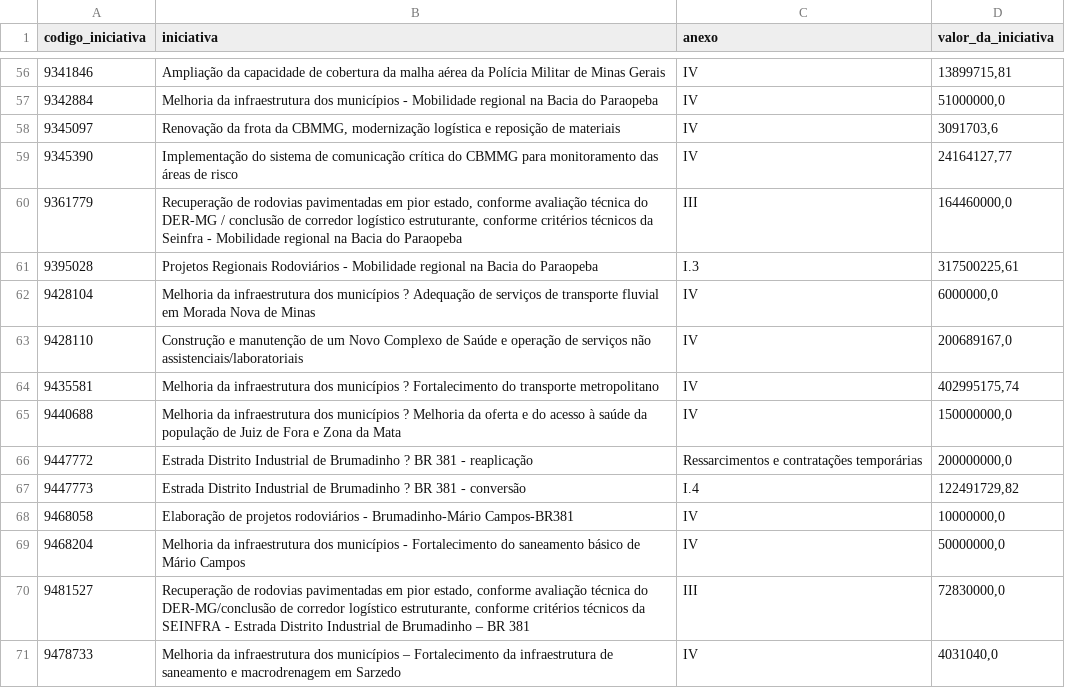
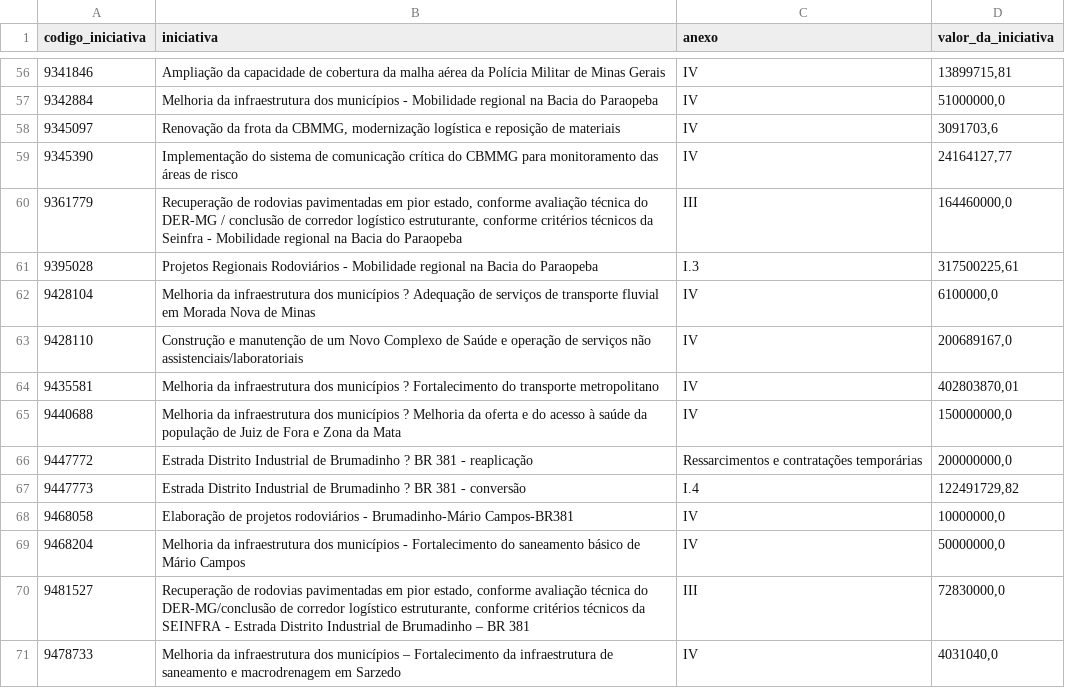
Before and after one commit to transparencia-mg/acordo-judicial-reparacao-vale-iniciativas, a CSV file: dataset/data/iniciativas_acordo_judicial_reparacao_vale.csv, drawn as a sheet; only a part is shown, gaps mark what is left out.

```diff
--- a/dataset/data/iniciativas_acordo_judicial_reparacao_vale.csv
+++ b/dataset/data/iniciativas_acordo_judicial_reparacao_vale.csv
@@ -61,5 +61,5 @@
 9395028;Projetos Regionais Rodoviários - Mobilidade regional na Bacia do Paraopeba;I.3;317500225,61
-9428104;Melhoria da infraestrutura dos municípios ? Adequação de serviços de transporte fluvial em Morada Nova de Minas;IV;6000000,0
+9428104;Melhoria da infraestrutura dos municípios ? Adequação de serviços de transporte fluvial em Morada Nova de Minas;IV;6100000,0
 9428110;Construção e manutenção de um Novo Complexo de Saúde e operação de serviços não assistenciais/laboratoriais;IV;200689167,0
-9435581;Melhoria da infraestrutura dos municípios ? Fortalecimento do transporte metropolitano;IV;402995175,74
+9435581;Melhoria da infraestrutura dos municípios ? Fortalecimento do transporte metropolitano;IV;402803870,01
 9440688;Melhoria da infraestrutura dos municípios ? Melhoria da oferta e do acesso à saúde da população de Juiz de Fora e Zona da Mata;IV;150000000,0
```
